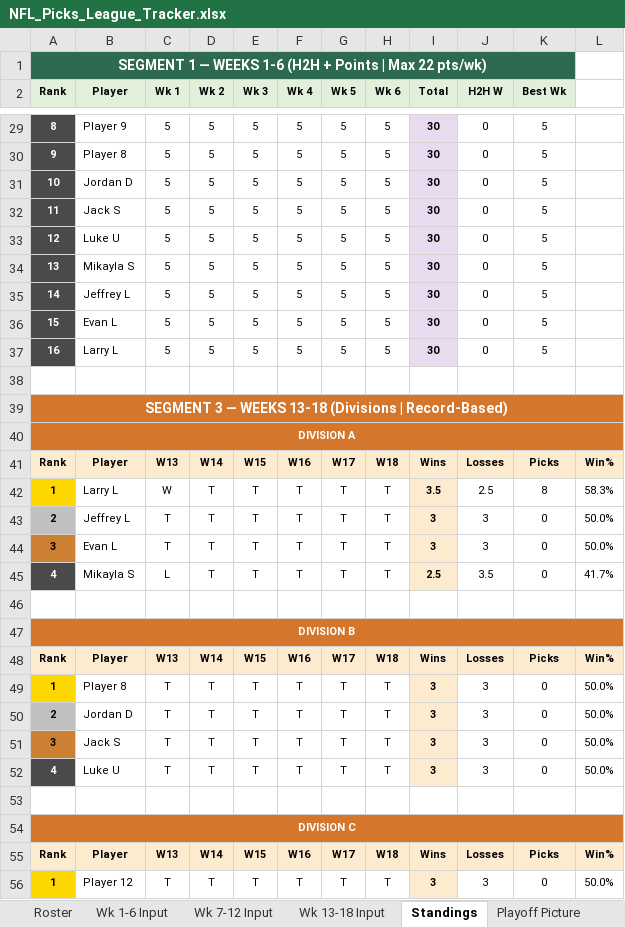
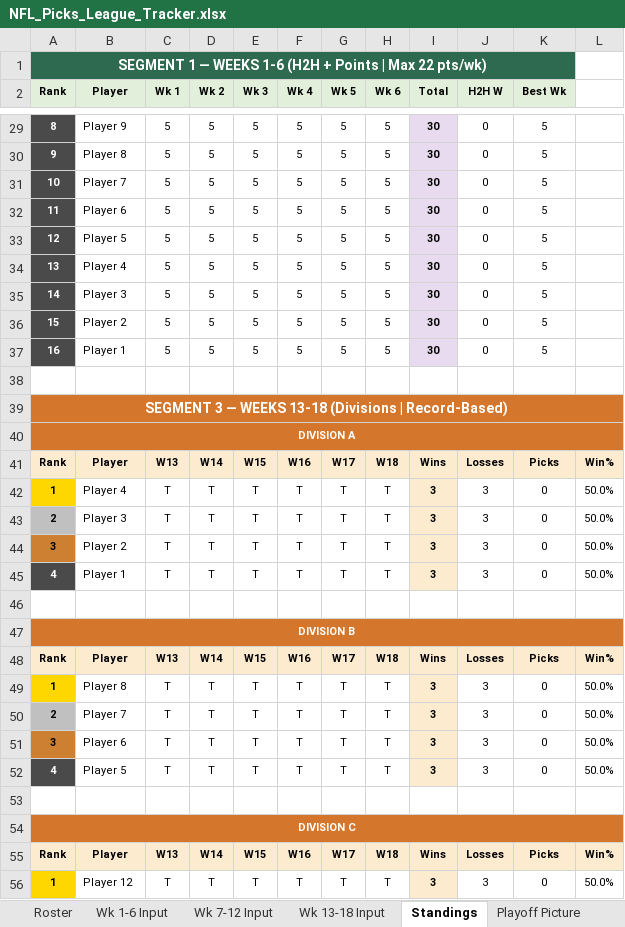
Before and after one commit to eloeser-1147/NFL-Picks-League, an Excel workbook: NFL_Picks_League_Tracker.xlsx, sheet Standings, drawn as a sheet; only a part is shown, gaps mark what is left out; values as stored, in another font and other column widths than the file's, no borders; the diff covers the shown part only; the diff names each change by its address in the sheet, - before the commit and + after, or states it on an @@ line.

```diff
--- a/NFL_Picks_League_Tracker.xlsx (sheet Standings)
+++ b/NFL_Picks_League_Tracker.xlsx (sheet Standings)
-B31 (Player): Jordan D
+B31 (Player): Player 7
-B32 (Player): Jack S
+B32 (Player): Player 6
-B33 (Player): Luke U
+B33 (Player): Player 5
-B34 (Player): Mikayla S
+B34 (Player): Player 4
-B35 (Player): Jeffrey L
+B35 (Player): Player 3
-B36 (Player): Evan L
+B36 (Player): Player 2
-B37 (Player): Larry L
+B37 (Player): Player 1
-B42 (Player): Larry L
+B42 (Player): Player 4
-C42 (Wk 1): W
+C42 (Wk 1): T
-I42 (Total): 3.5
+I42 (Total): 3
-J42 (H2H W): 2.5
+J42 (H2H W): 3
-K42 (Best Wk): 8
+K42 (Best Wk): 0
-L42: 58.3%
+L42: 50.0%
-B43 (Player): Jeffrey L
+B43 (Player): Player 3
-B44 (Player): Evan L
+B44 (Player): Player 2
-B45 (Player): Mikayla S
+B45 (Player): Player 1
-C45 (Wk 1): L
+C45 (Wk 1): T
-I45 (Total): 2.5
+I45 (Total): 3
-J45 (H2H W): 3.5
+J45 (H2H W): 3
-L45: 41.7%
+L45: 50.0%
-B50 (Player): Jordan D
+B50 (Player): Player 7
-B51 (Player): Jack S
+B51 (Player): Player 6
-B52 (Player): Luke U
+B52 (Player): Player 5
```
Also changed, not shown: 25 edited cells elsewhere in this sheet, sheet Wk 13-18 Input, sheet Wk 7-12 Input, sheet Wk 1-6 Input, sheet Helper, sheet Playoff Picture, sheet Roster, 1 more sheet.
